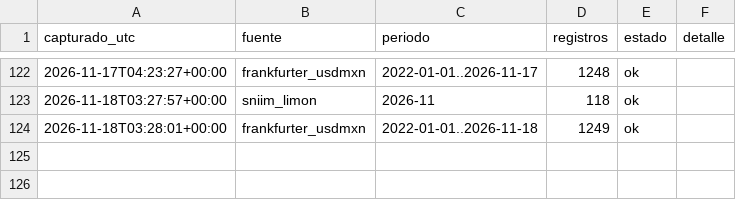
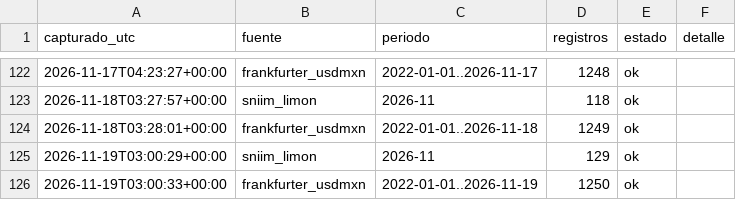
Before and after one commit to miumfree03-eng/trusted-data-lab-limon, a CSV file: data/bronce/_bitacora_capturas.csv, drawn as a sheet; only a part is shown, gaps mark what is left out; the diff names each change by its address in the sheet, - before the commit and + after, or states it on an @@ line.

```diff
--- a/data/bronce/_bitacora_capturas.csv
+++ b/data/bronce/_bitacora_capturas.csv
+row 125: 2026-11-19T03:00:29+00:00 | sniim_limon | 2026-11 | 129 | ok
+row 126: 2026-11-19T03:00:33+00:00 | frankfurter_usdmxn | 2022-01-01..2026-11-19 | 1250 | ok
```
Also changed, not shown: data/bronce/sniim_limon/2026-11.csv, data/oro/limon_semanal_central.csv, 5 other files.
